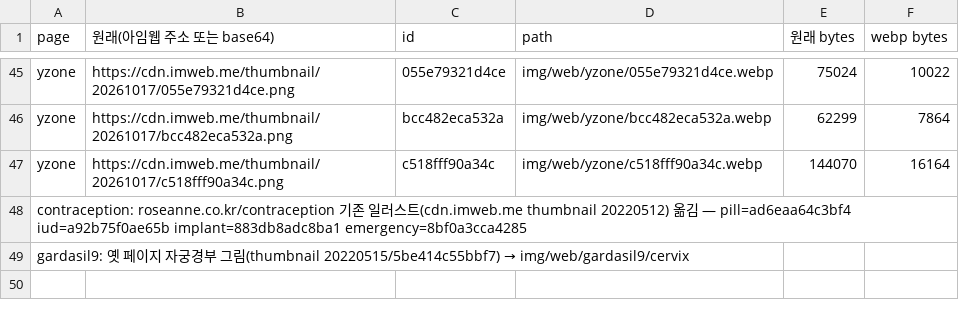
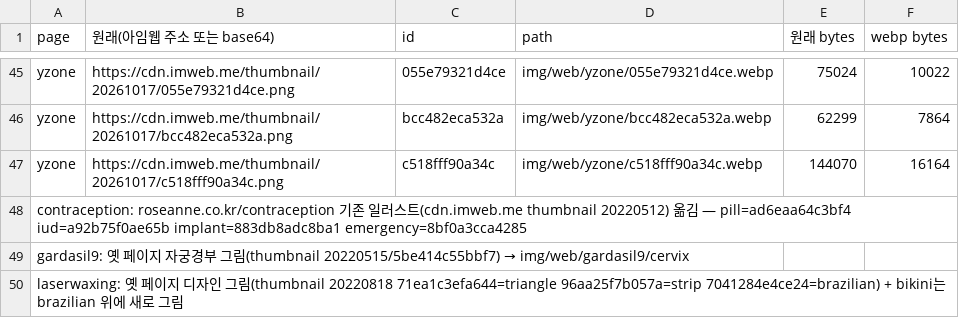
Before and after one commit to iljun-sys/roseanne-web-assets, a CSV file: migrated.csv, drawn as a sheet; only a part is shown, gaps mark what is left out.

```diff
--- a/migrated.csv
+++ b/migrated.csv
@@ -49 +49,2 @@ contraception: roseanne.co.kr/contraception 기존 일러스트(cdn.imweb.me thu
 gardasil9: 옛 페이지 자궁경부 그림(thumbnail 20220515/5be414c55bbf7) → img/web/gardasil9/cervix
+laserwaxing: 옛 페이지 디자인 그림(thumbnail 20220818 71ea1c3efa644=triangle 96aa25f7b057a=strip 7041284e4ce24=brazilian) + bikini는 brazilian 위에 새로 그림
```
Also changed, not shown: 8 other files.
